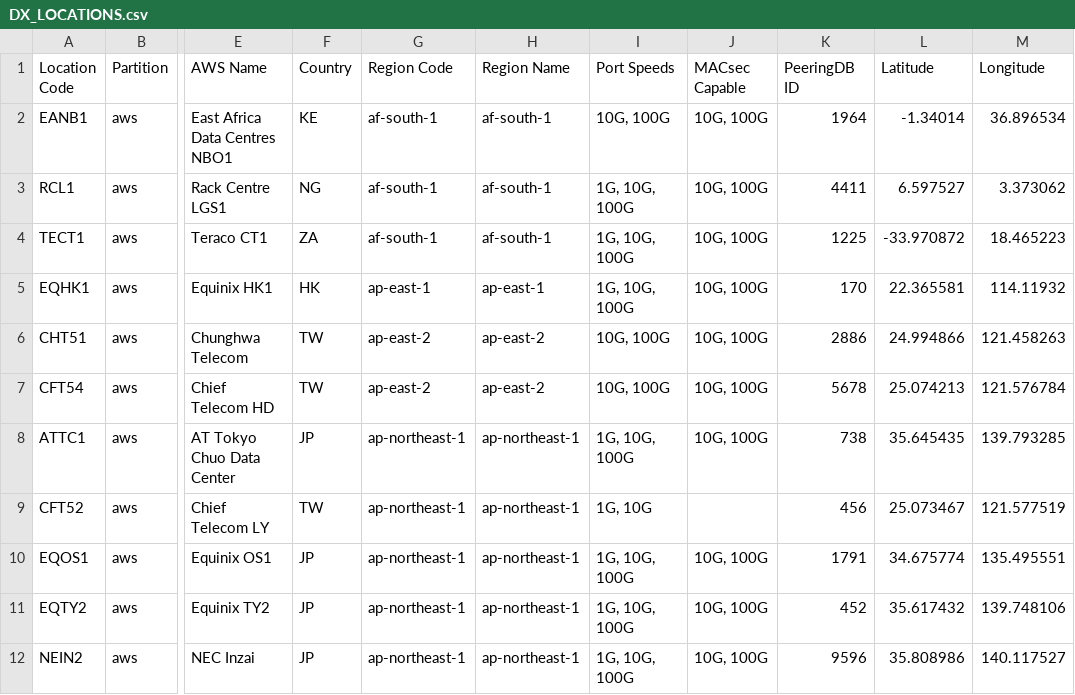
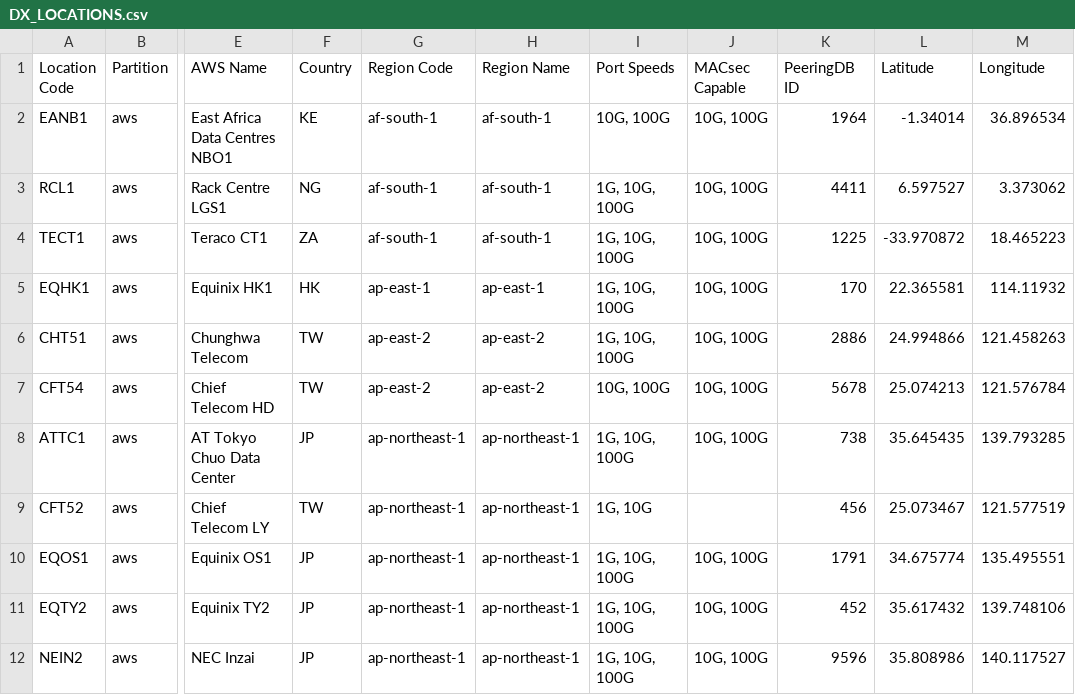
Before and after one commit to chriselsen/dx-location-details, a CSV file: output/DX_LOCATIONS.csv, drawn as a sheet; only a part is shown, gaps mark what is left out; the diff names each change by its address in the sheet, - before the commit and + after, or states it on an @@ line.

```diff
--- a/output/DX_LOCATIONS.csv
+++ b/output/DX_LOCATIONS.csv
-I6 (Port Speeds): 10G, 100G
+I6 (Port Speeds): 1G, 10G, 100G
```
Also changed, not shown: 3 other files.
